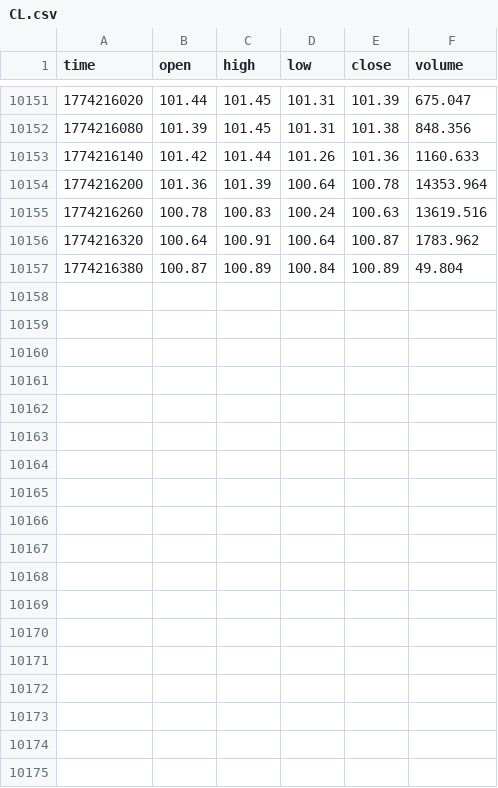
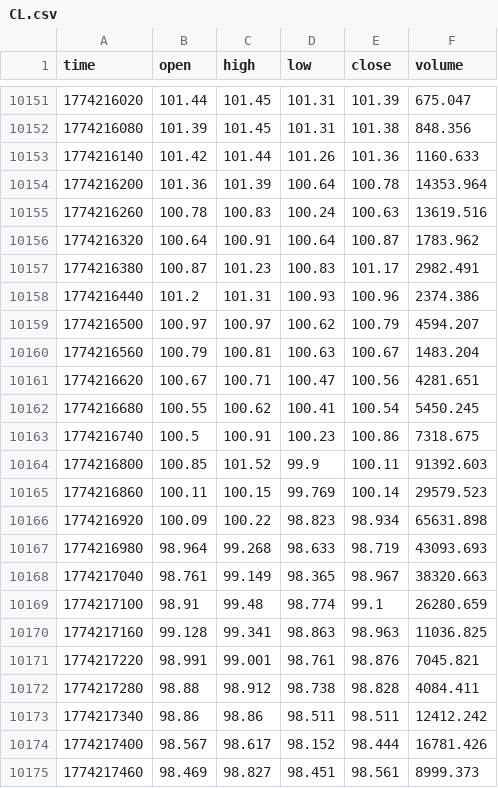
Before and after one commit to artemvarfo/Spread_Hyperliquid_WTI_Brent_on_TradingView, a CSV file: data/CL.csv, drawn as a sheet; only a part is shown, gaps mark what is left out.

Commit message:
update CL

```diff
--- a/data/CL.csv
+++ b/data/CL.csv
@@ -10156,2 +10156,20 @@ time,open,high,low,close,volume
 1774216320,100.64,100.91,100.64,100.87,1783.962
-1774216380,100.87,100.89,100.84,100.89,49.804
+1774216380,100.87,101.23,100.83,101.17,2982.491
+1774216440,101.2,101.31,100.93,100.96,2374.386
+1774216500,100.97,100.97,100.62,100.79,4594.207
+1774216560,100.79,100.81,100.63,100.67,1483.204
+1774216620,100.67,100.71,100.47,100.56,4281.651
+1774216680,100.55,100.62,100.41,100.54,5450.245
+1774216740,100.5,100.91,100.23,100.86,7318.675
+1774216800,100.85,101.52,99.9,100.11,91392.603
+1774216860,100.11,100.15,99.769,100.14,29579.523
+1774216920,100.09,100.22,98.823,98.934,65631.898
+1774216980,98.964,99.268,98.633,98.719,43093.693
+1774217040,98.761,99.149,98.365,98.967,38320.663
+1774217100,98.91,99.48,98.774,99.1,26280.659
+1774217160,99.128,99.341,98.863,98.963,11036.825
+1774217220,98.991,99.001,98.761,98.876,7045.821
+1774217280,98.88,98.912,98.738,98.828,4084.411
+1774217340,98.86,98.86,98.511,98.511,12412.242
+1774217400,98.567,98.617,98.152,98.444,16781.426
+1774217460,98.469,98.827,98.451,98.561,8999.373
```
